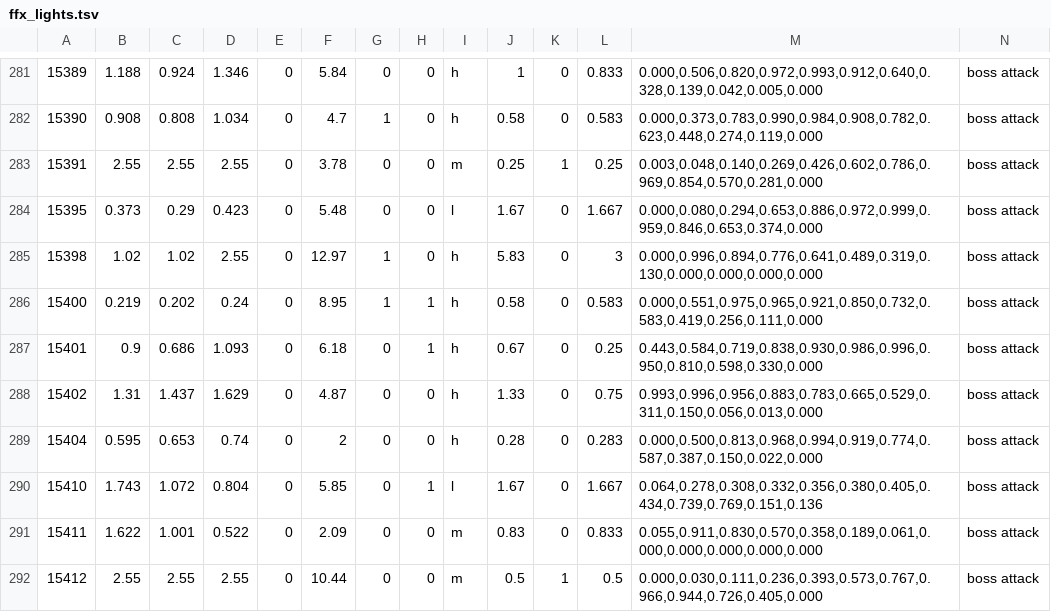
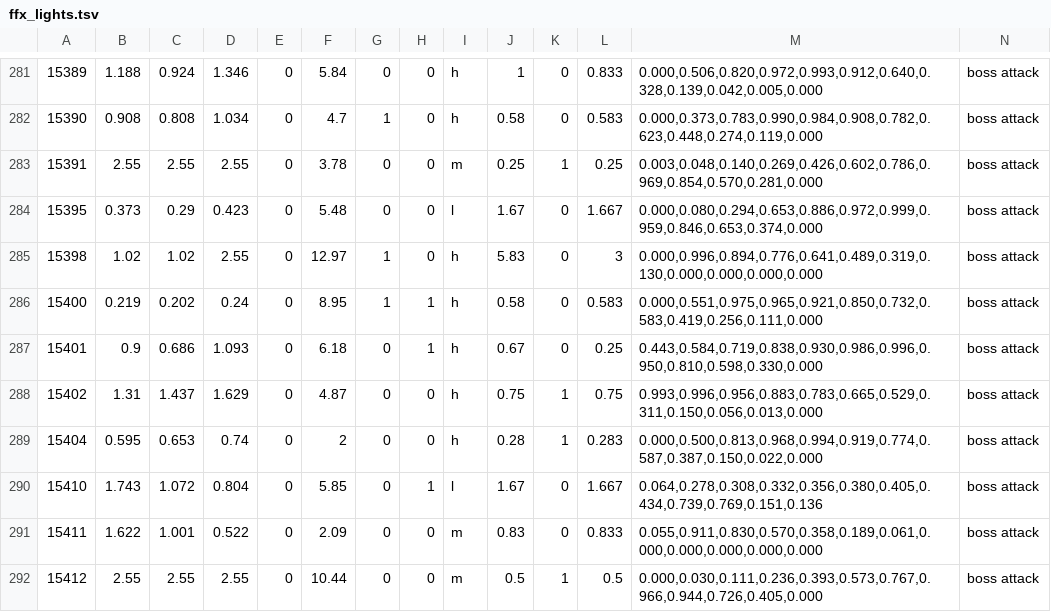
Before and after one commit to gebdag/ds1-rtx-remix-proxy, a TSV file: assets/ffx/ffx_lights.tsv, drawn as a sheet; only a part is shown, gaps mark what is left out.

```diff
--- a/assets/ffx/ffx_lights.tsv
+++ b/assets/ffx/ffx_lights.tsv
@@ -287,4 +287,4 @@
 15401	0.9	0.686	1.093	0	6.18	0	1	h	0.67	0	0.25	0.443,0.584,0.719,0.838,0.930,0.986,0.996,0.950,0.810,0.598,0.330,0.000	boss attack
-15402	1.31	1.437	1.629	0	4.87	0	0	h	1.33	0	0.75	0.993,0.996,0.956,0.883,0.783,0.665,0.529,0.311,0.150,0.056,0.013,0.000	boss attack
-15404	0.595	0.653	0.74	0	2	0	0	h	0.28	0	0.283	0.000,0.500,0.813,0.968,0.994,0.919,0.774,0.587,0.387,0.150,0.022,0.000	boss attack
+15402	1.31	1.437	1.629	0	4.87	0	0	h	0.75	1	0.75	0.993,0.996,0.956,0.883,0.783,0.665,0.529,0.311,0.150,0.056,0.013,0.000	boss attack
+15404	0.595	0.653	0.74	0	2	0	0	h	0.28	1	0.283	0.000,0.500,0.813,0.968,0.994,0.919,0.774,0.587,0.387,0.150,0.022,0.000	boss attack
 15410	1.743	1.072	0.804	0	5.85	0	1	l	1.67	0	1.667	0.064,0.278,0.308,0.332,0.356,0.380,0.405,0.434,0.739,0.769,0.151,0.136	boss attack
```
Also changed, not shown: 1 other file.
